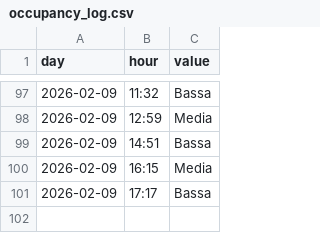
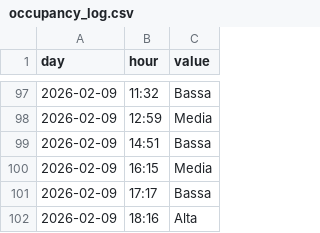
Before and after one commit to AmedeoDesantis/Usi-Gym-Scraping, a CSV file: occupancy_log.csv, drawn as a sheet; only a part is shown, gaps mark what is left out; the diff names each change by its address in the sheet, - before the commit and + after, or states it on an @@ line.

```diff
--- a/occupancy_log.csv
+++ b/occupancy_log.csv
+row 102: 2026-02-09 | 18:16 | Alta
```
